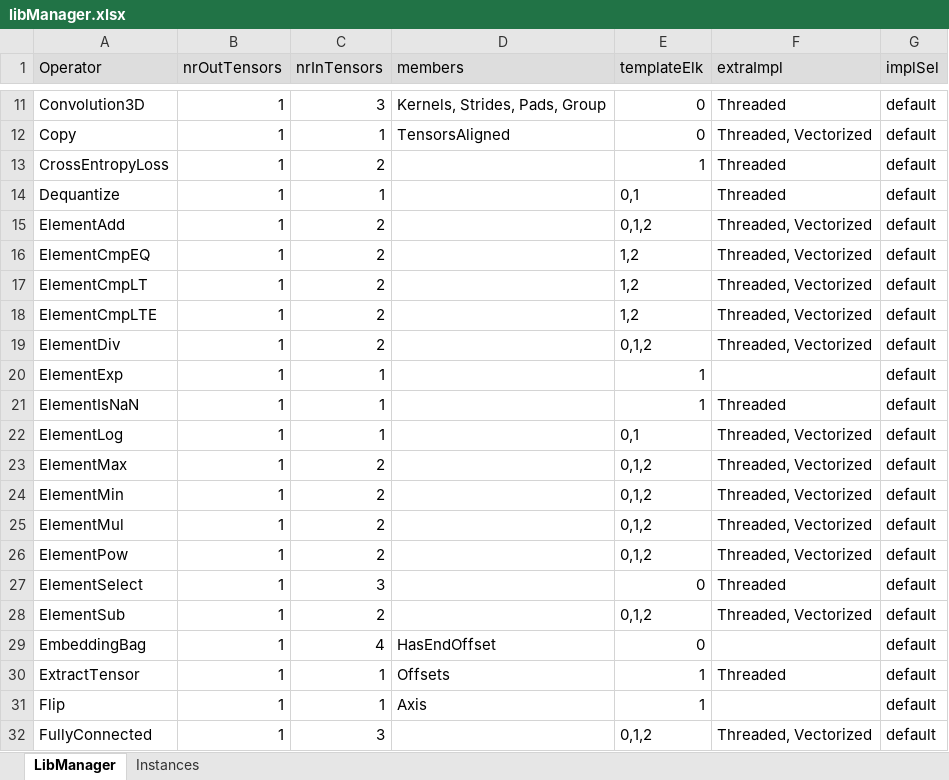
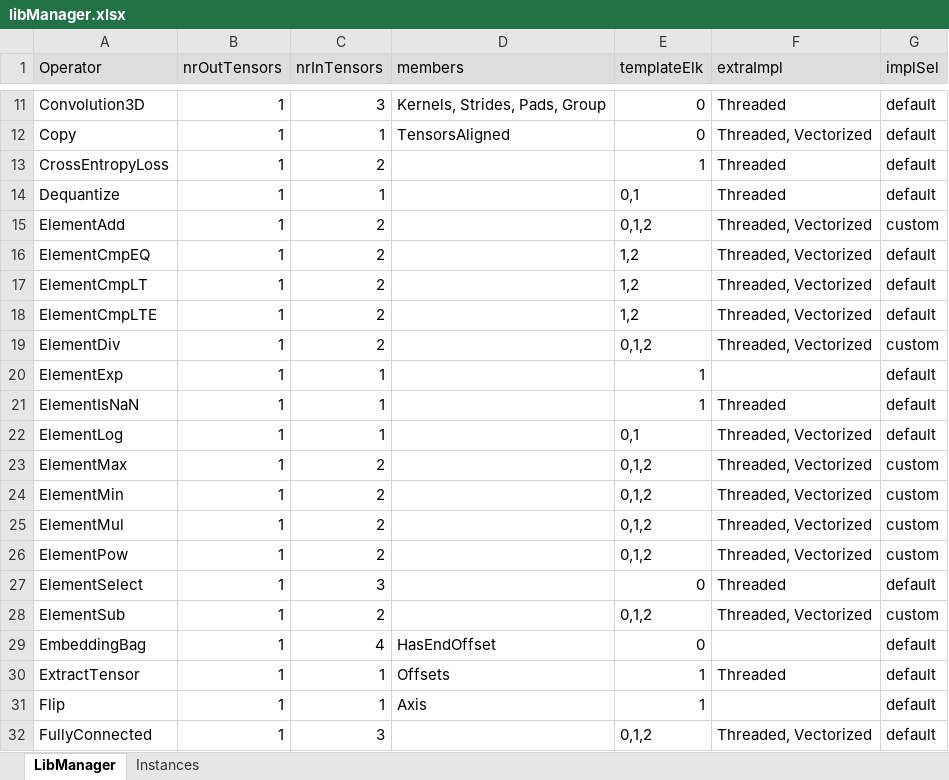
Before and after one commit to ubergarm/et-platform, an Excel workbook: dnn-library/scripts/libManager.xlsx, sheet LibManager, drawn as a sheet; only a part is shown, gaps mark what is left out; values as stored, in another font and other column widths than the file's, no borders; the diff names each change by its address in the sheet, - before the commit and + after, or states it on an @@ line.

Commit message:
[dnn-library] [SW-3346] Add version selector for elementwise because certain elemKinds don't work with vectorized

```diff
--- a/dnn-library/scripts/libManager.xlsx (sheet LibManager)
+++ b/dnn-library/scripts/libManager.xlsx (sheet LibManager)
-G15 (implSel): default
+G15 (implSel): custom
-G19 (implSel): default
+G19 (implSel): custom
-G23:G26 (implSel): default
+G23:G26 (implSel): custom
-G28 (implSel): default
+G28 (implSel): custom
```
Also changed, not shown: 2 other files.
